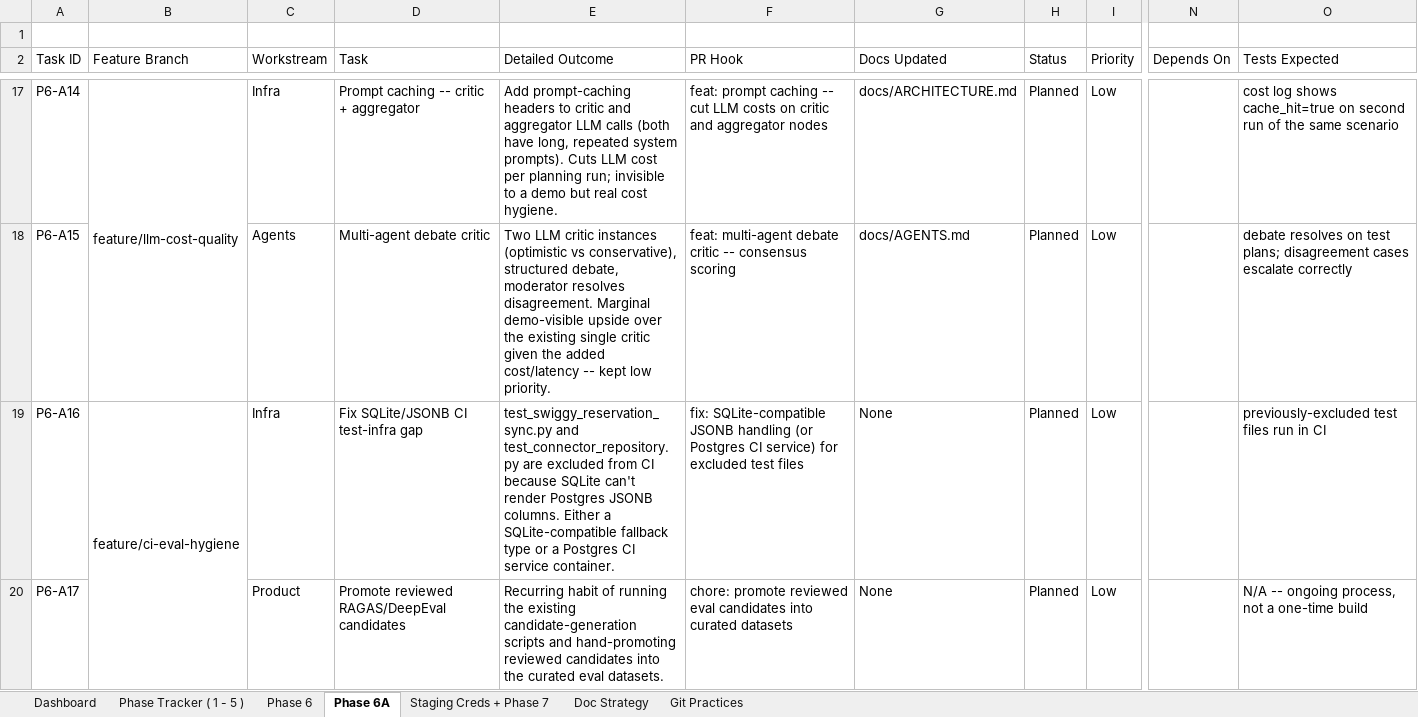
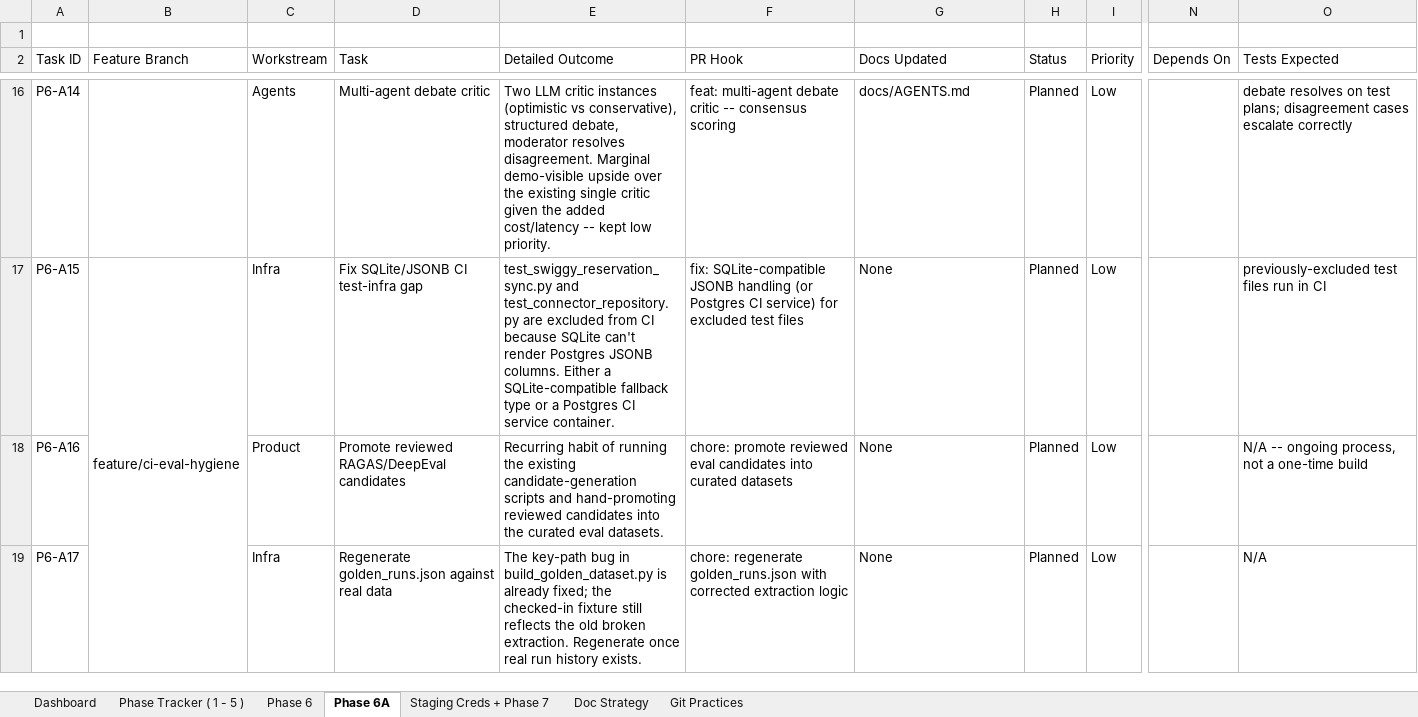
Before and after one commit to anoushka45/cortexkitchen, an Excel workbook: CortexKitchen_Progress_Tracker.xlsx, sheet Phase 6A, drawn as a sheet; only a part is shown, gaps mark what is left out; values as stored, in another font and other column widths than the file's, no cell formats; removed rows and columns are numbered as before the commit, all else as after; the diff covers the shown part only; the diff names each change by its address in the sheet, - before the commit and + after, or states it on an @@ line.

Commit message:
tracker: delete P6-A5 (anomaly investigation agent) -- can't be genuinely demonstrated on seeded data, cascade-renumber A6-A36 to A5-A35
Its real value only shows up once real sales history exists to detect a
genuine deviation from; on seeded data any anomaly would have to be staged,
which proves less than it looks like. Cleared the stale dependency on the
now-deleted task from what's now P6-A21 (/live page reframed) rather than
remap it to something unrelated.

```diff
--- a/CortexKitchen_Progress_Tracker.xlsx (sheet Phase 6A)
+++ b/CortexKitchen_Progress_Tracker.xlsx (sheet Phase 6A)
-B16 (Feature Branch): feature/llm-cost-quality
+B16 (Feature Branch): (empty)
-B17:B18 merged
-C16 (Workstream): Infra
+C16 (Workstream): Agents
-D16 (Task): Prompt caching -- critic + aggregator
+D16 (Task): Multi-agent debate critic
-E16 (Detailed Outcome): Add prompt-caching headers to critic and aggregator LLM calls (both have long, repeated system prompts). Cuts LLM cost per planning run; invisible to a demo but real cost hygiene.
+E16 (Detailed Outcome): Two LLM critic instances (optimistic vs conservative), structured debate, moderator resolves disagreement. Marginal demo-visible upside over the existing single critic given the added cost/latency -- kept low priority.
-F16 (PR Hook): feat: prompt caching -- cut LLM costs on critic and aggregator nodes
+F16 (PR Hook): feat: multi-agent debate critic -- consensus scoring
-G16 (Docs Updated): docs/ARCHITECTURE.md
+G16 (Docs Updated): docs/AGENTS.md
-O16 (Tests Expected): cost log shows cache_hit=true on second run of the same scenario
+O16 (Tests Expected): debate resolves on test plans; disagreement cases escalate correctly
-B17 (Feature Branch): (empty)
+B17 (Feature Branch): feature/ci-eval-hygiene
+B17:B19 merged
-C17 (Workstream): Agents
+C17 (Workstream): Infra
-D17 (Task): Multi-agent debate critic
+D17 (Task): Fix SQLite/JSONB CI test-infra gap
-E17 (Detailed Outcome): Two LLM critic instances (optimistic vs conservative), structured debate, moderator resolves disagreement. Marginal demo-visible upside over the existing single critic given the added cost/latency -- kept low priority.
+E17 (Detailed Outcome): test_swiggy_reservation_sync.py and test_connector_repository.py are excluded from CI because SQLite can't render Postgres JSONB columns. Either a SQLite-compatible fallback type or a Postgres CI service container.
-F17 (PR Hook): feat: multi-agent debate critic -- consensus scoring
+F17 (PR Hook): fix: SQLite-compatible JSONB handling (or Postgres CI service) for excluded test files
-G17 (Docs Updated): docs/AGENTS.md
+G17 (Docs Updated): None
-O17 (Tests Expected): debate resolves on test plans; disagreement cases escalate correctly
+O17 (Tests Expected): previously-excluded test files run in CI
-B18 (Feature Branch): feature/ci-eval-hygiene
+B18 (Feature Branch): (empty)
-B19:B21 merged
-C18 (Workstream): Infra
+C18 (Workstream): Product
-D18 (Task): Fix SQLite/JSONB CI test-infra gap
+D18 (Task): Promote reviewed RAGAS/DeepEval candidates
-E18 (Detailed Outcome): test_swiggy_reservation_sync.py and test_connector_repository.py are excluded from CI because SQLite can't render Postgres JSONB columns. Either a SQLite-compatible fallback type or a Postgres CI service container.
+E18 (Detailed Outcome): Recurring habit of running the existing candidate-generation scripts and hand-promoting reviewed candidates into the curated eval datasets.
-F18 (PR Hook): fix: SQLite-compatible JSONB handling (or Postgres CI service) for excluded test files
+F18 (PR Hook): chore: promote reviewed eval candidates into curated datasets
-O18 (Tests Expected): previously-excluded test files run in CI
+O18 (Tests Expected): N/A -- ongoing process, not a one-time build
-C19 (Workstream): Product
+C19 (Workstream): Infra
-D19 (Task): Promote reviewed RAGAS/DeepEval candidates
+D19 (Task): Regenerate golden_runs.json against real data
-E19 (Detailed Outcome): Recurring habit of running the existing candidate-generation scripts and hand-promoting reviewed candidates into the curated eval datasets.
+E19 (Detailed Outcome): The key-path bug in build_golden_dataset.py is already fixed; the checked-in fixture still reflects the old broken extraction. Regenerate once real run history exists.
-F19 (PR Hook): chore: promote reviewed eval candidates into curated datasets
+F19 (PR Hook): chore: regenerate golden_runs.json with corrected extraction logic
-O19 (Tests Expected): N/A -- ongoing process, not a one-time build
+O19 (Tests Expected): N/A
```
Also changed, not shown: 1 added row, 3 removed rows, 167 edited cells and merged cells elsewhere in this sheet, sheet Staging Creds + Phase 7, cell formats.
